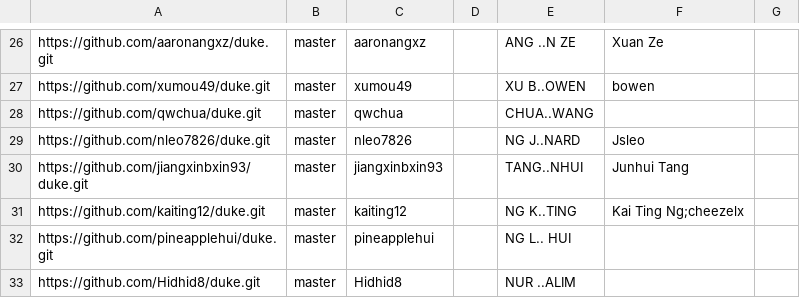
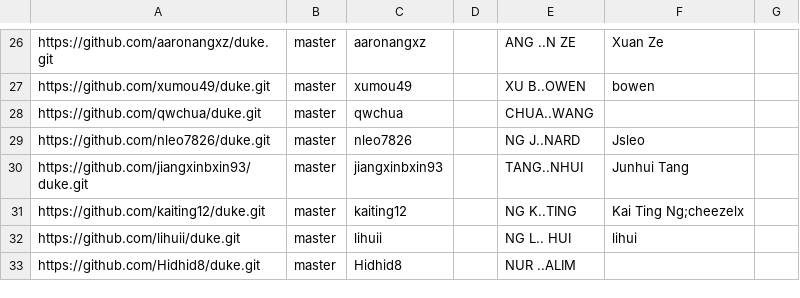
Before and after one commit to nus-tic2002-AY2223S1/ip-dashboard, a CSV file: configs/author-config.csv, drawn as a sheet; only a part is shown, gaps mark what is left out.

Commit message:
Update configs

```diff
--- a/configs/author-config.csv
+++ b/configs/author-config.csv
@@ -31,3 +31,3 @@ https://github.com/jiangxinbxin93/duke.git,master,jiangxinbxin93,,TANG..NHUI,Jun
 https://github.com/kaiting12/duke.git,master,kaiting12,,NG K..TING,Kai Ting Ng;cheezelx,
-https://github.com/pineapplehui/duke.git,master,pineapplehui,,NG L.. HUI,,
+https://github.com/lihuii/duke.git,master,lihuii,,NG L.. HUI,lihui,
 https://github.com/Hidhid8/duke.git,master,Hidhid8,,NUR ..ALIM,,
```
Also changed, not shown: configs/repo-config.csv.
